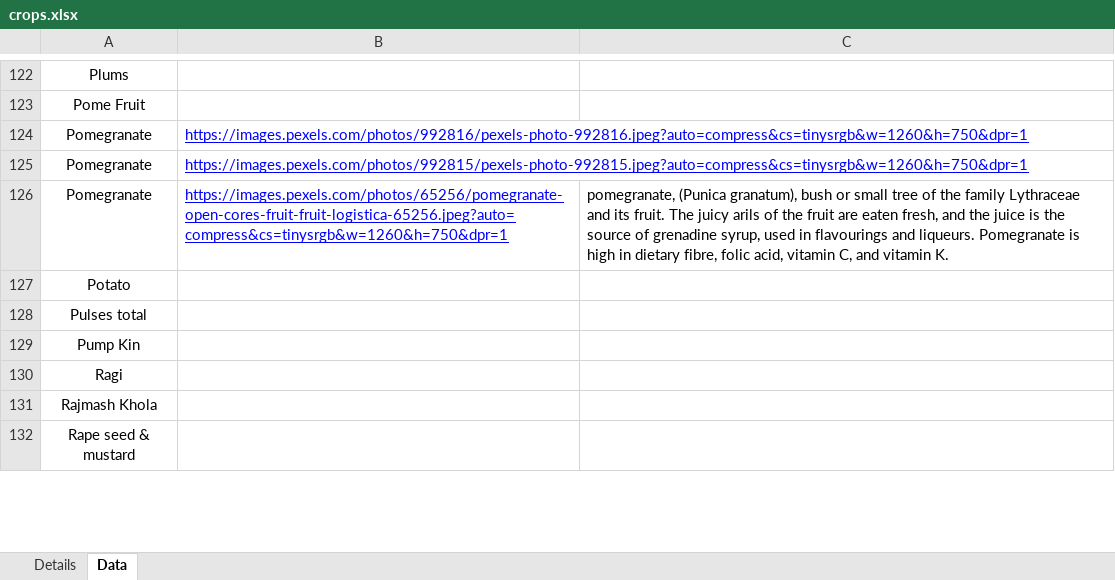
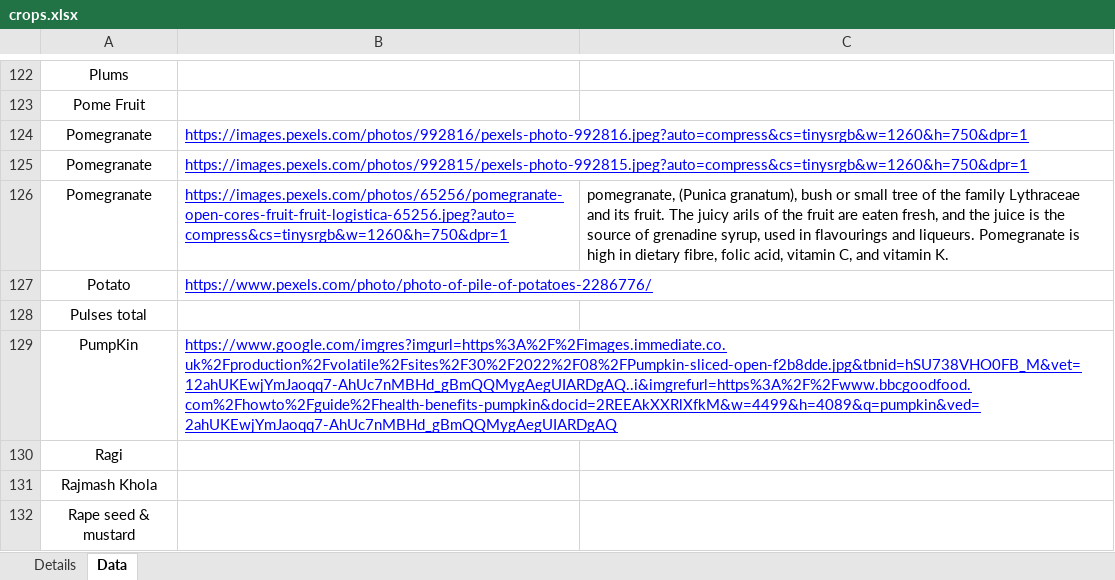
Before and after one commit to Raj217/agro-buddy, an Excel workbook: backend/scripts/crops-db/crops.xlsx, sheet Data, drawn as a sheet; only a part is shown, gaps mark what is left out; values as stored, in another font and other column widths than the file's, no borders; charts and pictures not drawn; removed rows and columns are numbered as before the commit, all else as after; the diff covers the shown part only; the diff names each change by its address in the sheet, - before the commit and + after, or states it on an @@ line.

```diff
--- a/backend/scripts/crops-db/crops.xlsx (sheet Data)
+++ b/backend/scripts/crops-db/crops.xlsx (sheet Data)
-B127: (empty)
+B127: https://www.pexels.com/photo/photo-of-pile-of-potatoes-2286776/
-row 129: Pump Kin
+row 129: PumpKin | https://www.google.com/imgres?imgurl=https%3A%2F%2Fimages.immediate.co.uk%2Fproduction%2Fvolatile%2Fsites%2F30%2F2022%2F08%2FPumpkin-sliced-open-f2b8dde.jpg&tbnid=hSU738VHO0FB_M&vet=12ahUKEwjYmJaoqq7-AhUc7nMBHd_gBmQQMygAegUIARDgAQ..i&imgrefurl=https%3A%2F%2Fwww.bbcgoodfood.com%2Fhowto%2Fguide%2Fhealth-benefits-pumpkin&docid=2REEAkXXRlXfkM&w=4499&h=4089&q=pumpkin&ved=2ahUKEwjYmJaoqq7-AhUc7nMBHd_gBmQQMygAegUIARDgAQ
```
Also changed, not shown: 7 edited cells elsewhere in this sheet, sheet Details, charts or pictures, 3 other files.
